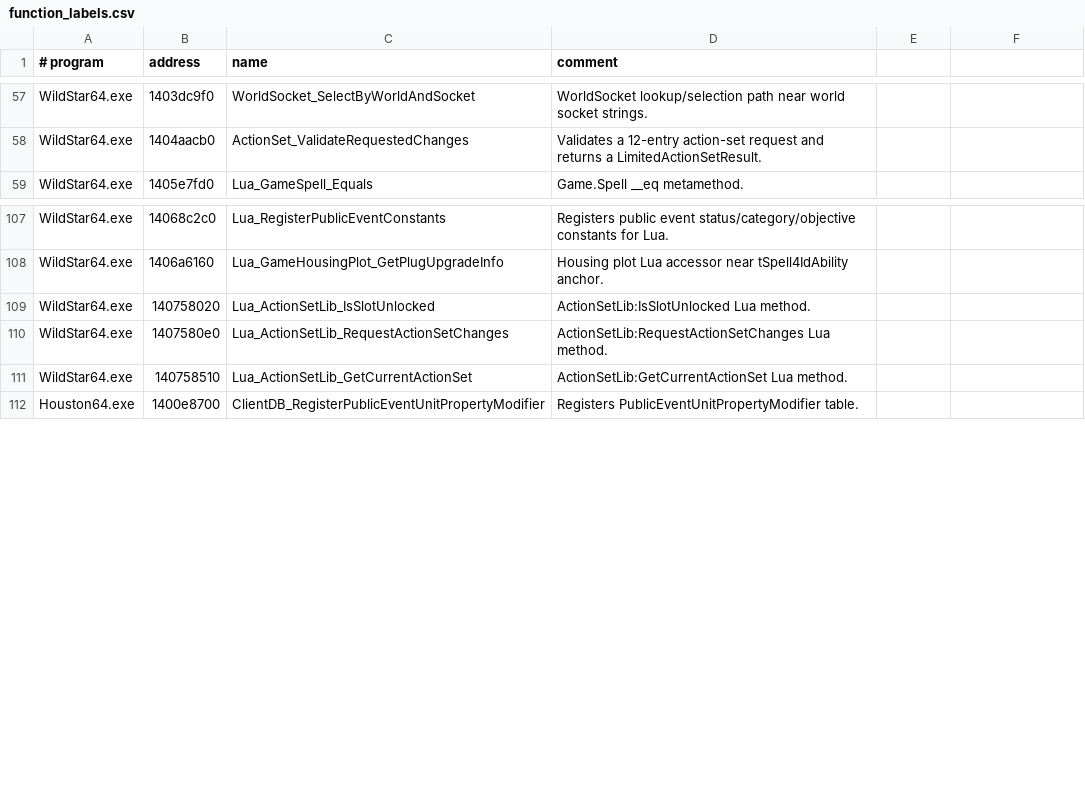
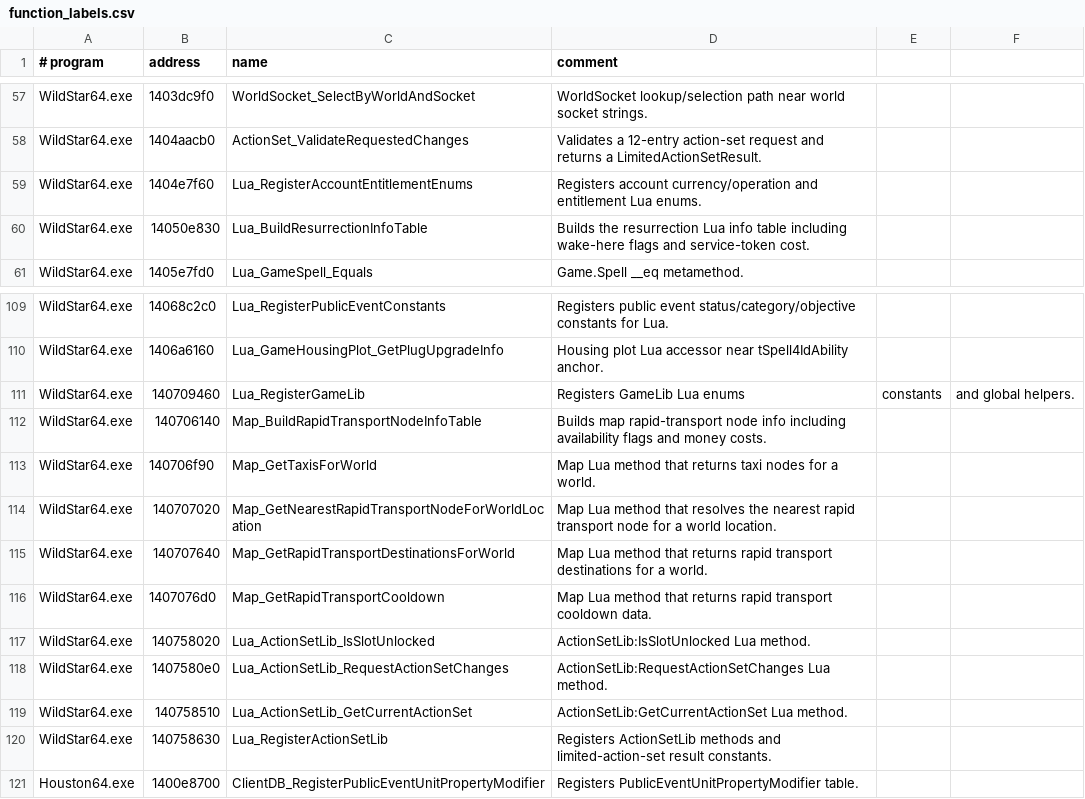
Before and after one commit to BankaiNoJutsu/NexusForever, a CSV file: Decomp/Analysis/function_labels.csv, drawn as a sheet; only a part is shown, gaps mark what is left out.

Commit message:
Improve decomp string xref tracing
Extend the Ghidra analysis exporter with a dedicated string_xrefs.csv output so interesting string hits include every incoming reference address, reference type, containing function, and referenced data location instead of only function-level selections.

Preserve high-value string pattern matches as interesting rows even when they are not keyword hits, keep labelled functions prioritized in the selected export, and expand the client analysis findings around spell metadata, resurrection, rapid transport, action-set, public-event, and Lua registration anchors.

Add TraceStringReferences.java for focused follow-up analysis of a string literal or address, including recursive traversal through data-table indirection when a literal is referenced by data before code.

Update the continuation guide and README to explain the new string_xrefs.csv workflow, when to use exact xref rows versus selected functions, and how to confirm new keyword patterns before promoting implementation work.

Add the newly identified function labels for resurrection info, rapid transport map APIs, account entitlement enum registration, GameLib registration, and ActionSetLib registration so future analysis exports stay reproducible.

Validation: dotnet build Source\\NexusForever.sln.

```diff
--- a/Decomp/Analysis/function_labels.csv
+++ b/Decomp/Analysis/function_labels.csv
@@ -58,2 +58,4 @@ WildStar64.exe,1403dc9f0,WorldSocket_SelectByWorldAndSocket,WorldSocket lookup/s
 WildStar64.exe,1404aacb0,ActionSet_ValidateRequestedChanges,Validates a 12-entry action-set request and returns a LimitedActionSetResult.
+WildStar64.exe,1404e7f60,Lua_RegisterAccountEntitlementEnums,Registers account currency/operation and entitlement Lua enums.
+WildStar64.exe,14050e830,Lua_BuildResurrectionInfoTable,Builds the resurrection Lua info table including wake-here flags and service-token cost.
 WildStar64.exe,1405e7fd0,Lua_GameSpell_Equals,Game.Spell __eq metamethod.
@@ -108,2 +110,8 @@ WildStar64.exe,14068c2c0,Lua_RegisterPublicEventConstants,Registers public event
 WildStar64.exe,1406a6160,Lua_GameHousingPlot_GetPlugUpgradeInfo,Housing plot Lua accessor near tSpell4IdAbility anchor.
+WildStar64.exe,140709460,Lua_RegisterGameLib,Registers GameLib Lua enums, constants, and global helpers.
+WildStar64.exe,140706140,Map_BuildRapidTransportNodeInfoTable,Builds map rapid-transport node info including availability flags and money costs.
+WildStar64.exe,140706f90,Map_GetTaxisForWorld,Map Lua method that returns taxi nodes for a world.
+WildStar64.exe,140707020,Map_GetNearestRapidTransportNodeForWorldLocation,Map Lua method that resolves the nearest rapid transport node for a world location.
+WildStar64.exe,140707640,Map_GetRapidTransportDestinationsForWorld,Map Lua method that returns rapid transport destinations for a world.
+WildStar64.exe,1407076d0,Map_GetRapidTransportCooldown,Map Lua method that returns rapid transport cooldown data.
 WildStar64.exe,140758020,Lua_ActionSetLib_IsSlotUnlocked,ActionSetLib:IsSlotUnlocked Lua method.
@@ -111,2 +119,3 @@ WildStar64.exe,1407580e0,Lua_ActionSetLib_RequestActionSetChanges,ActionSetLib:R
 WildStar64.exe,140758510,Lua_ActionSetLib_GetCurrentActionSet,ActionSetLib:GetCurrentActionSet Lua method.
+WildStar64.exe,140758630,Lua_RegisterActionSetLib,Registers ActionSetLib methods and limited-action-set result constants.
 Houston64.exe,1400e8700,ClientDB_RegisterPublicEventUnitPropertyModifier,Registers PublicEventUnitPropertyModifier table.
```
Also changed, not shown: 5 other files.
